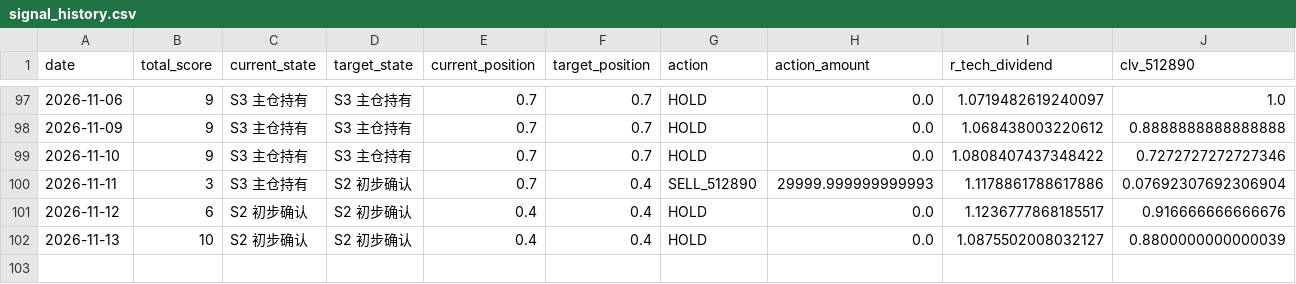
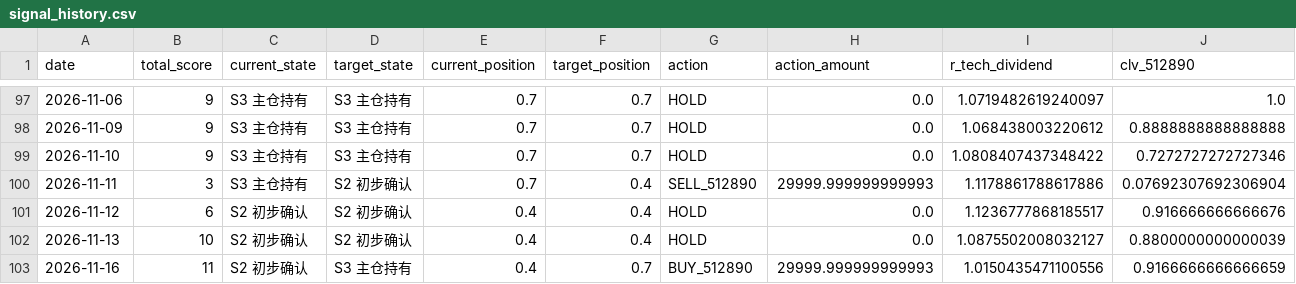
Before and after one commit to AmineSeRaFimmm/512890-dividend-rotation-pwa, a CSV file: data/signal_history.csv, drawn as a sheet; only a part is shown, gaps mark what is left out; rows hold the shown columns only; the diff names each change by its address in the sheet, - before the commit and + after, or states it on an @@ line.

```diff
--- a/data/signal_history.csv
+++ b/data/signal_history.csv
+row 103: 2026-11-16 | 11 | S2 初步确认 | S3 主仓持有 | 0.4 | 0.7 | BUY_512890 | 29999.999999999993 | 1.0150435471100556 | 0.9166666666666659
```
Also changed, not shown: data/live_prices.csv, 3 other files.
